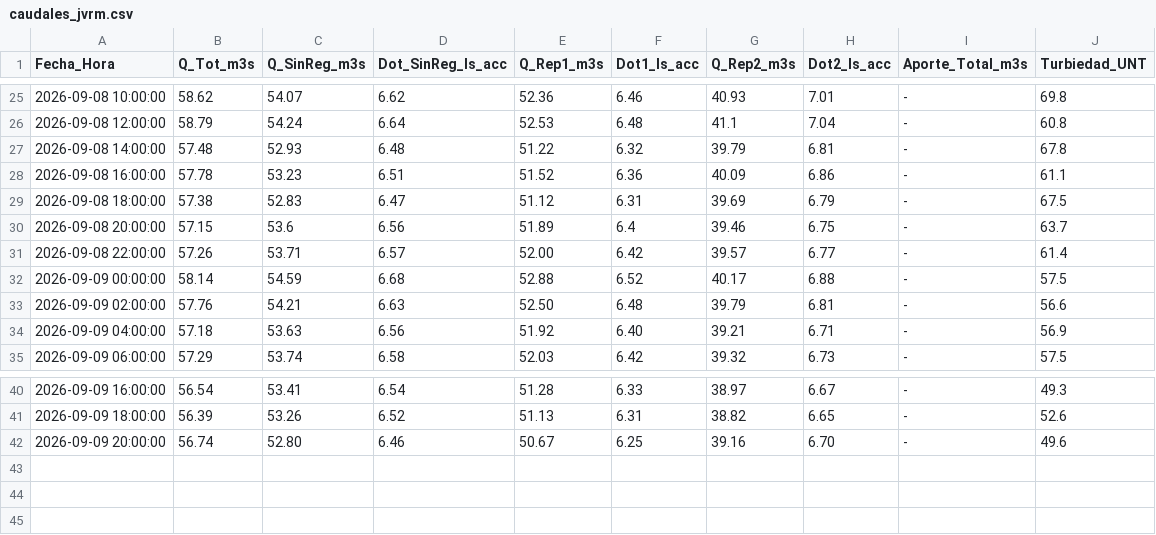
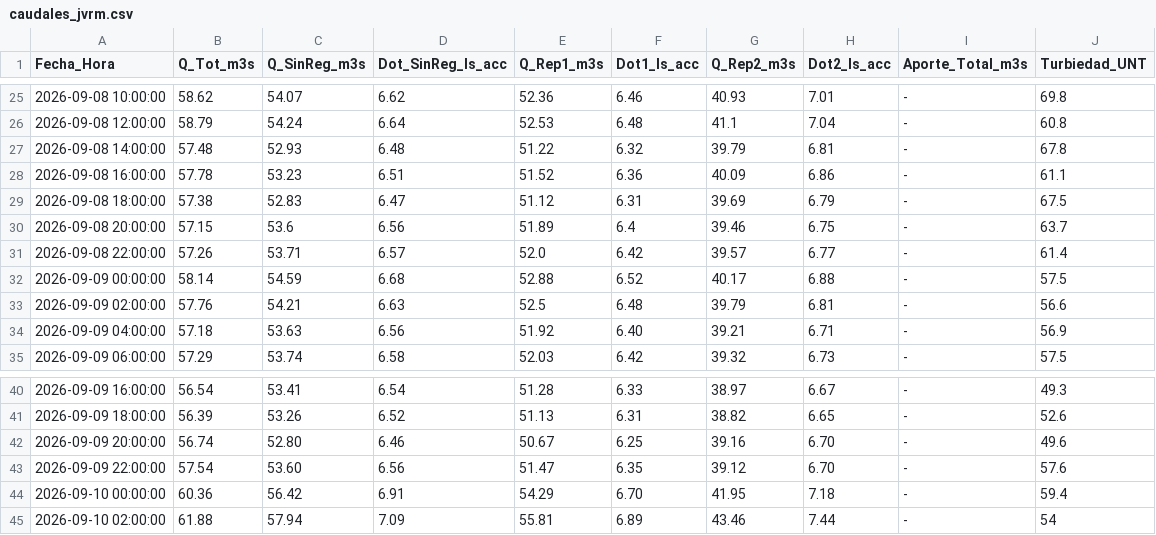
Before and after one commit to mferradalora/Caudales-JVRM, a CSV file: caudales_jvrm.csv, drawn as a sheet; only a part is shown, gaps mark what is left out.

```diff
--- a/caudales_jvrm.csv
+++ b/caudales_jvrm.csv
@@ -30,5 +30,5 @@ Fecha_Hora,Q_Tot_m3s,Q_SinReg_m3s,Dot_SinReg_ls_acc,Q_Rep1_m3s,Dot1_ls_acc,Q_Rep
 2026-09-08 20:00:00,57.15,53.6,6.56,51.89,6.4,39.46,6.75,-,63.7
-2026-09-08 22:00:00,57.26,53.71,6.57,52.00,6.42,39.57,6.77,-,61.4
+2026-09-08 22:00:00,57.26,53.71,6.57,52.0,6.42,39.57,6.77,-,61.4
 2026-09-09 00:00:00,58.14,54.59,6.68,52.88,6.52,40.17,6.88,-,57.5
-2026-09-09 02:00:00,57.76,54.21,6.63,52.50,6.48,39.79,6.81,-,56.6
+2026-09-09 02:00:00,57.76,54.21,6.63,52.5,6.48,39.79,6.81,-,56.6
 2026-09-09 04:00:00,57.18,53.63,6.56,51.92,6.40,39.21,6.71,-,56.9
@@ -42 +42,4 @@ Fecha_Hora,Q_Tot_m3s,Q_SinReg_m3s,Dot_SinReg_ls_acc,Q_Rep1_m3s,Dot1_ls_acc,Q_Rep
 2026-09-09 20:00:00,56.74,52.80,6.46,50.67,6.25,39.16,6.70,-,49.6
+2026-09-09 22:00:00,57.54,53.60,6.56,51.47,6.35,39.12,6.70,-,57.6
+2026-09-10 00:00:00,60.36,56.42,6.91,54.29,6.70,41.95,7.18,-,59.4
+2026-09-10 02:00:00,61.88,57.94,7.09,55.81,6.89,43.46,7.44,-,54
```
